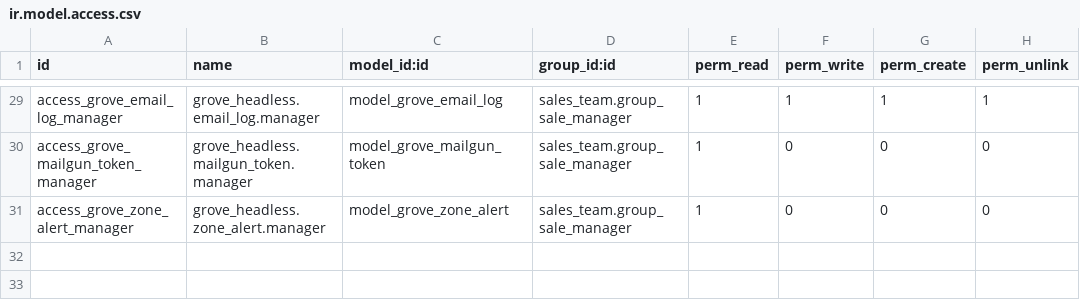
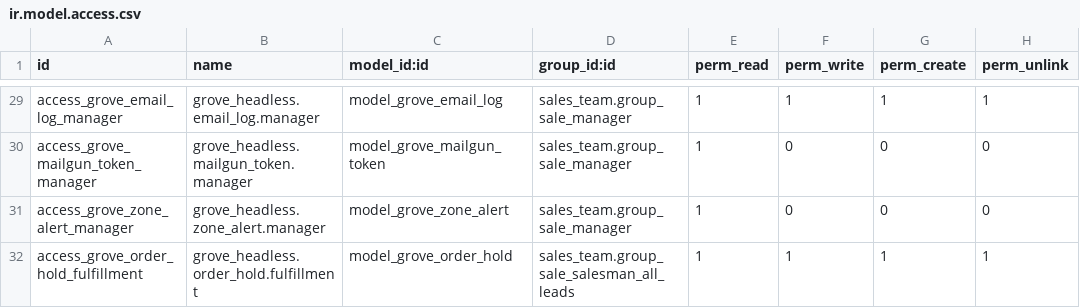
Before and after one commit to Goldberry-Playground/grove-odoo-modules, a CSV file: grove_headless/security/ir.model.access.csv, drawn as a sheet; only a part is shown, gaps mark what is left out.

```diff
--- a/grove_headless/security/ir.model.access.csv
+++ b/grove_headless/security/ir.model.access.csv
@@ -31 +31,2 @@ access_grove_mailgun_token_manager,grove_headless.mailgun_token.manager,model_gr
 access_grove_zone_alert_manager,grove_headless.zone_alert.manager,model_grove_zone_alert,sales_team.group_sale_manager,1,0,0,0
+access_grove_order_hold_fulfillment,grove_headless.order_hold.fulfillment,model_grove_order_hold,sales_team.group_sale_salesman_all_leads,1,1,1,1
```
Also changed, not shown: 10 other files.
